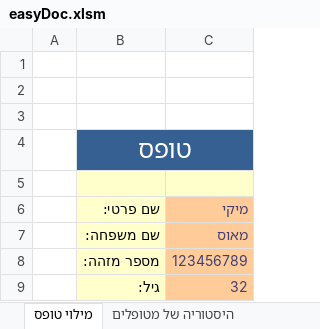
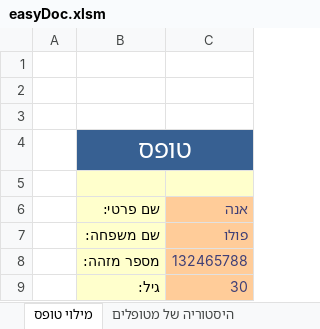
Before and after one commit to timoritkin/easyDoc, an Excel workbook: easyDoc.xlsm, sheet מילוי טופס, drawn as a sheet; values as stored, in another font and other column widths than the file's, no borders; charts and pictures not drawn; the diff names each change by its address in the sheet, - before the commit and + after, or states it on an @@ line.

```diff
--- a/easyDoc.xlsm (sheet מילוי טופס)
+++ b/easyDoc.xlsm (sheet מילוי טופס)
-C6: מיקי
+C6: אנה
-C7: מאוס
+C7: פולו
-C8: 123456789
+C8: 132465788
-C9: 32
+C9: 30
```
Also changed, not shown: sheet היסטוריה של מטופלים, charts or pictures, 4 other files.
